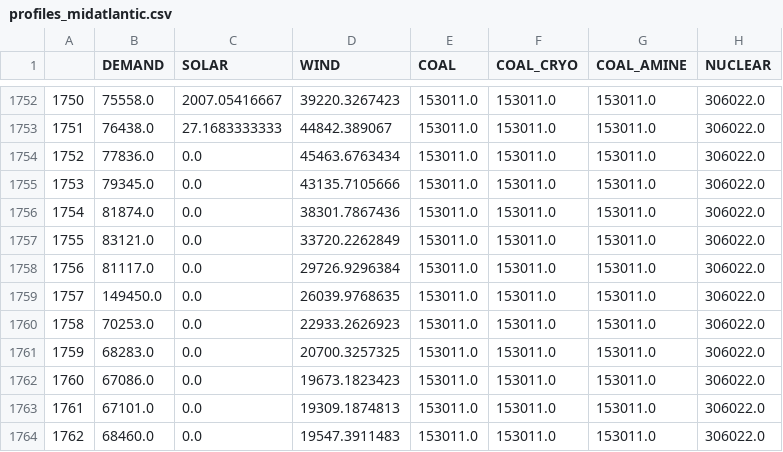
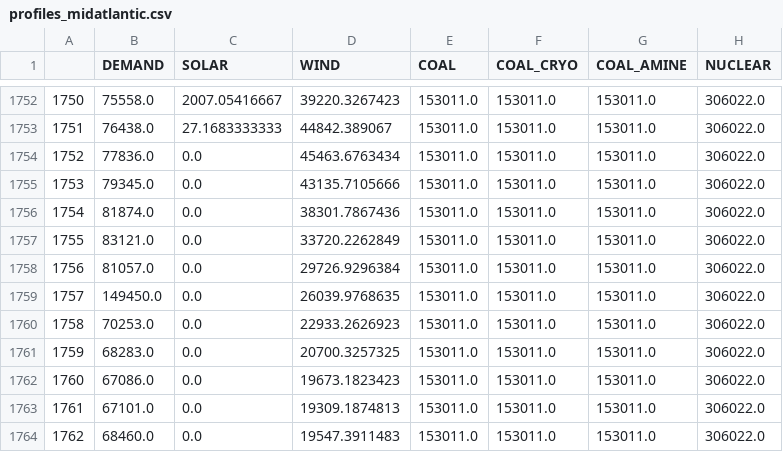
Before and after one commit to google/energysimulation, a CSV file: gridsim/data/profiles/profiles_midatlantic.csv, drawn as a sheet; only a part is shown, gaps mark what is left out.

```diff
--- a/gridsim/data/profiles/profiles_midatlantic.csv
+++ b/gridsim/data/profiles/profiles_midatlantic.csv
@@ -1757,3 +1757,3 @@
 1755,83121.0,0.0,33720.2262849,153011.0,153011.0,153011.0,306022.0
-1756,81117.0,0.0,29726.9296384,153011.0,153011.0,153011.0,306022.0
+1756,81057.0,0.0,29726.9296384,153011.0,153011.0,153011.0,306022.0
 1757,149450.0,0.0,26039.9768635,153011.0,153011.0,153011.0,306022.0
```
Also changed, not shown: gridsim/data/profiles/profiles_california.csv, gridsim/data/profiles/profiles_carolinas.csv, 13 other files.
